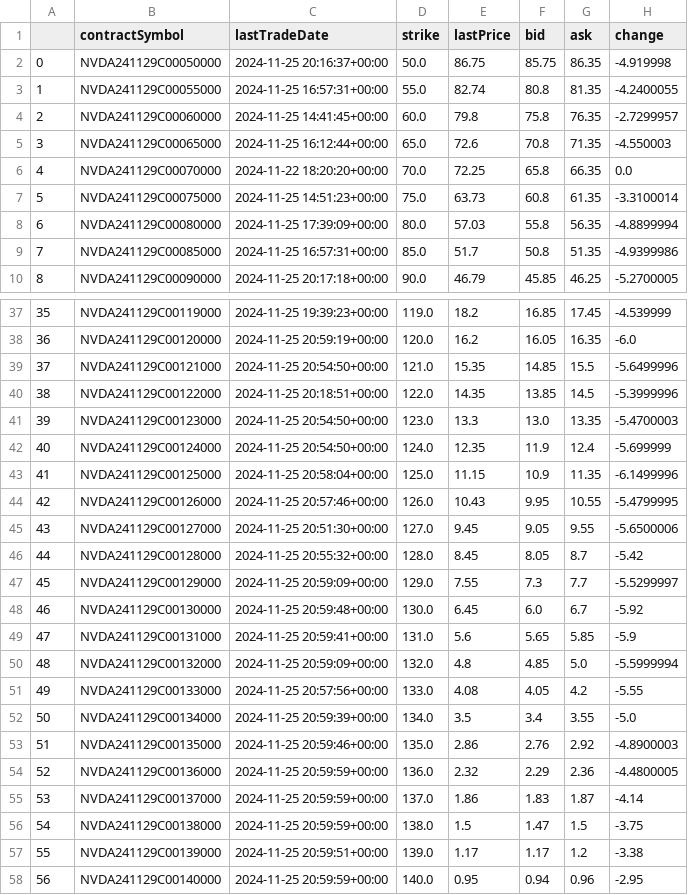
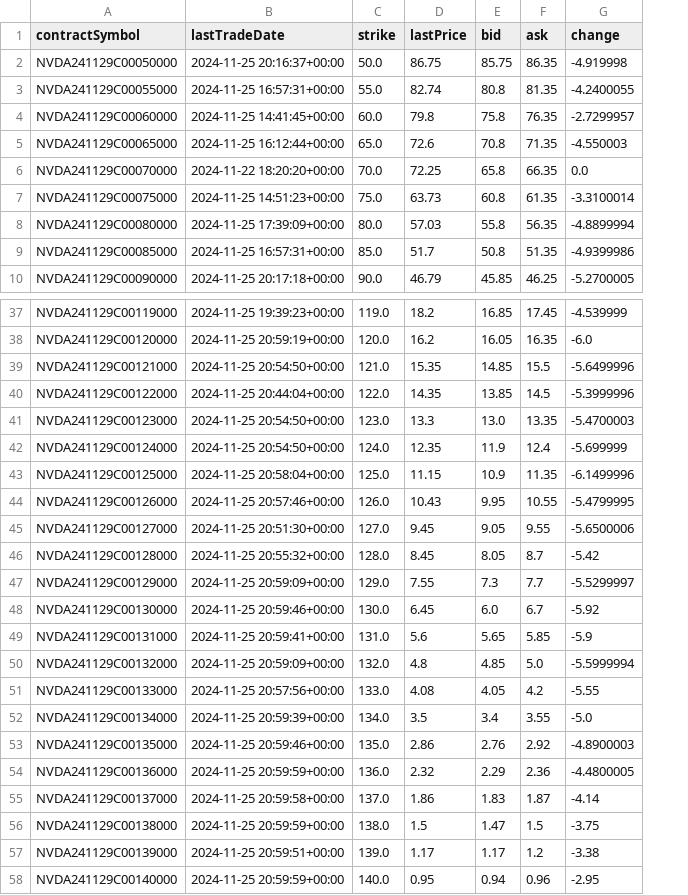
Before and after one commit to jvleta/trader, a CSV file: data/NVDA_call_data.csv, drawn as a sheet; only a part is shown, gaps mark what is left out; removed rows and columns are numbered as before the commit, all else as after; the diff names each change by its address in the sheet, - before the commit and + after, or states it on an @@ line.

```diff
--- a/data/NVDA_call_data.csv
+++ b/data/NVDA_call_data.csv
-column A, rows 2-10: 0 | 1 | 2 | 3 | 4 | 5 | 6 | 7 | 8; rows 37-58: 35 | 36 | 37 | 38 | 39 | 40 | 41 | 42 | 43 | 44 | 45 | 46 | 47 | 48 | 49 | 50 | 51 | 52 | 53 | 54 | 55 | 56
-B40 (lastTradeDate): 2024-11-25 20:18:51+00:00
+B40 (lastTradeDate): 2024-11-25 20:44:04+00:00
-B48 (lastTradeDate): 2024-11-25 20:59:48+00:00
+B48 (lastTradeDate): 2024-11-25 20:59:46+00:00
-B55 (lastTradeDate): 2024-11-25 20:59:59+00:00
+B55 (lastTradeDate): 2024-11-25 20:59:58+00:00
```
Also changed, not shown: data/MSFT_call_data.csv, data/MSFT_put_data.csv, 22 other files.
